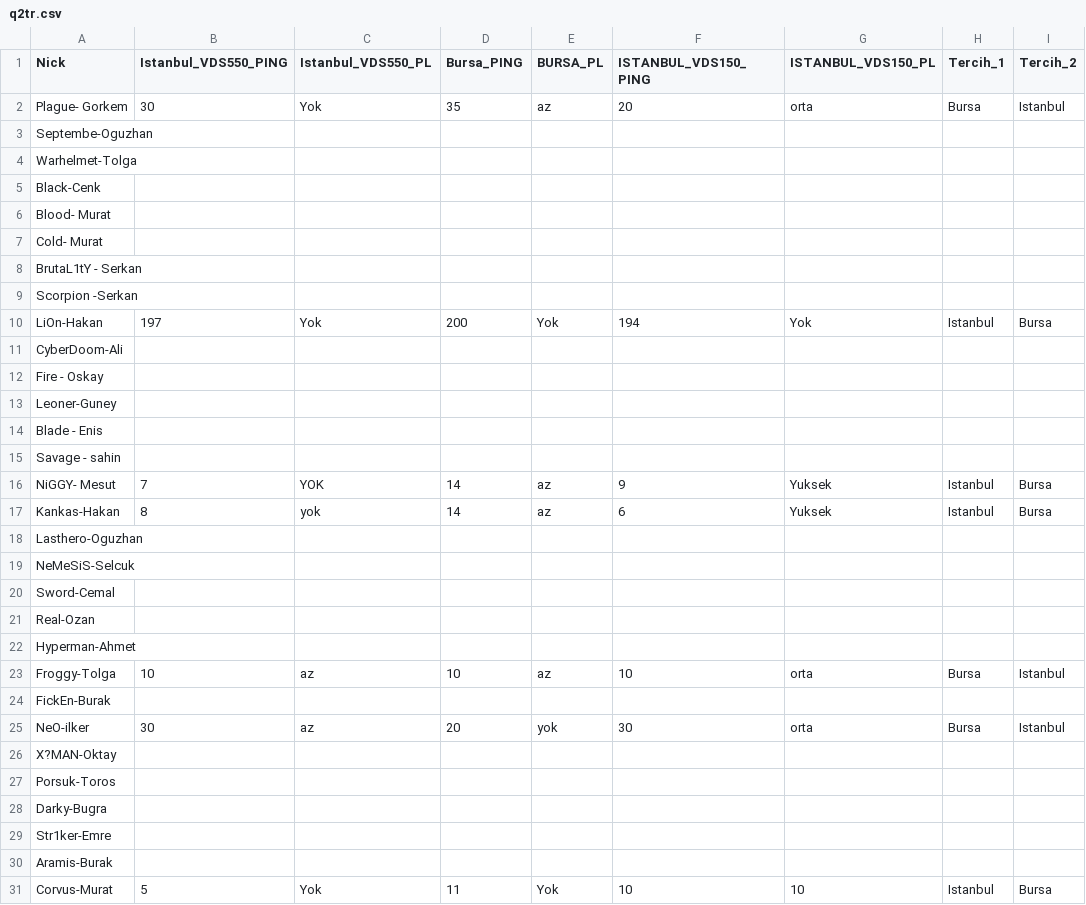
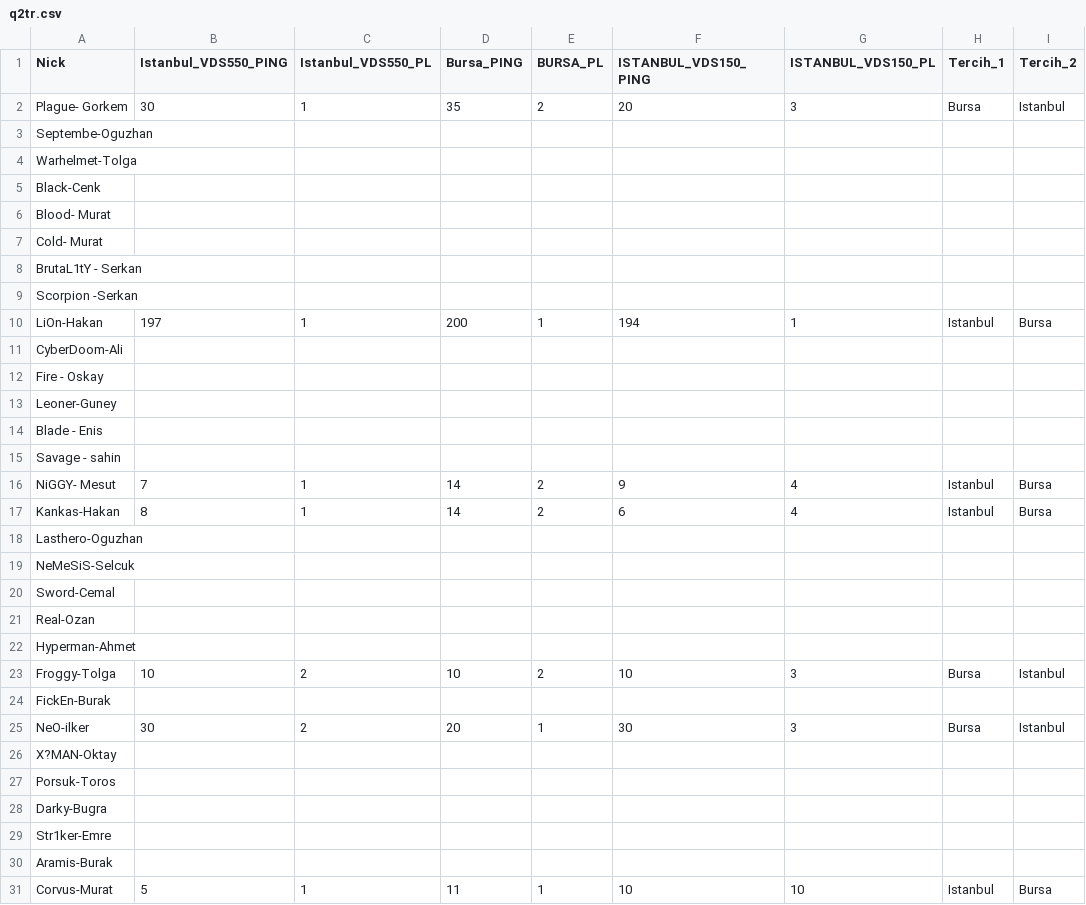
Before and after one commit to tolgayilmaz1/vbm661, a CSV file: q2tr.csv, drawn as a sheet.

Commit message:
Add files via upload

```diff
--- a/q2tr.csv
+++ b/q2tr.csv
@@ -1,3 +1,3 @@
 Nick,Istanbul_VDS550_PING,Istanbul_VDS550_PL,Bursa_PING,BURSA_PL,ISTANBUL_VDS150_PING,ISTANBUL_VDS150_PL,Tercih_1,Tercih_2
-Plague- Gorkem,30,Yok,35,az,20,orta,Bursa,Istanbul
+Plague- Gorkem,30,1,35,2,20,3,Bursa,Istanbul
 Septembe-Oguzhan,,,,,,,,
@@ -9,3 +9,3 @@ BrutaL1tY - Serkan,,,,,,,,
 Scorpion -Serkan,,,,,,,,
-LiOn-Hakan,197,Yok,200,Yok,194,Yok,Istanbul,Bursa
+LiOn-Hakan,197,1,200,1,194,1,Istanbul,Bursa
 CyberDoom-Ali,,,,,,,,
@@ -15,4 +15,4 @@ Blade - Enis,,,,,,,,
 Savage - sahin,,,,,,,,
-NiGGY- Mesut,7,YOK,14,az,9,Yuksek,Istanbul,Bursa
-Kankas-Hakan,8,yok,14,az,6,Yuksek,Istanbul,Bursa
+NiGGY- Mesut,7,1,14,2,9,4,Istanbul,Bursa
+Kankas-Hakan,8,1,14,2,6,4,Istanbul,Bursa
 Lasthero-Oguzhan,,,,,,,,
@@ -22,5 +22,5 @@ Real-Ozan,,,,,,,,
 Hyperman-Ahmet,,,,,,,,
-Froggy-Tolga,10,az,10,az,10,orta,Bursa,Istanbul
+Froggy-Tolga,10,2,10,2,10,3,Bursa,Istanbul
 FickEn-Burak,,,,,,,,
-NeO-ilker,30,az,20,yok,30,orta,Bursa,Istanbul
+NeO-ilker,30,2,20,1,30,3,Bursa,Istanbul
 X?MAN-Oktay,,,,,,,,
@@ -30,2 +30,2 @@ Str1ker-Emre,,,,,,,,
 Aramis-Burak,,,,,,,,
-Corvus-Murat,5,Yok,11,Yok,10,10,Istanbul,Bursa
+Corvus-Murat,5,1,11,1,10,10,Istanbul,Bursa
```
